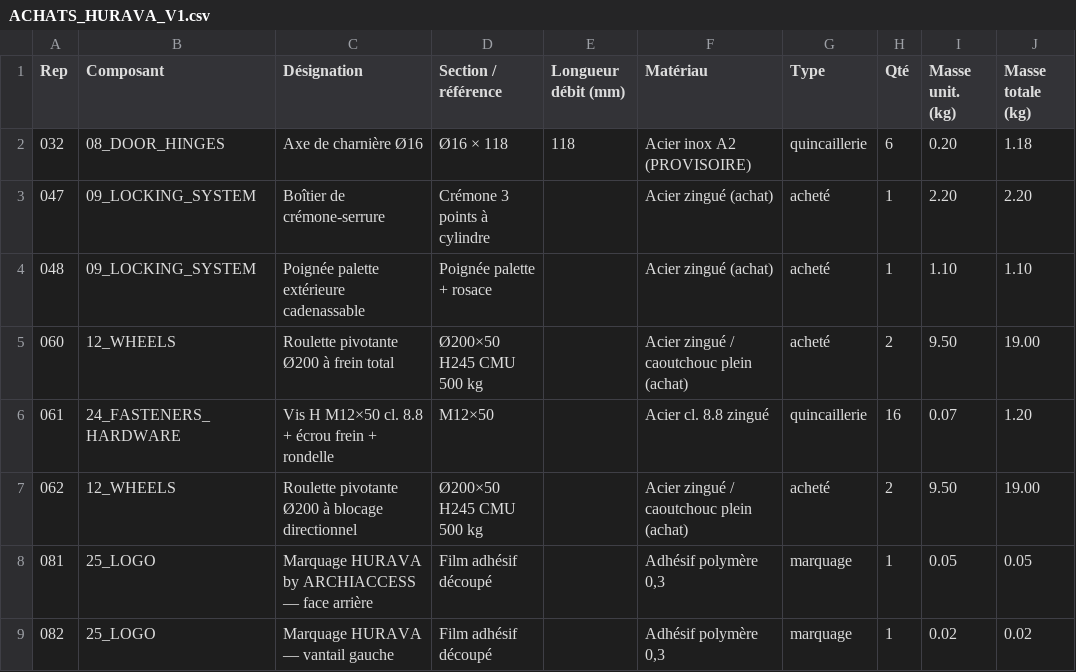
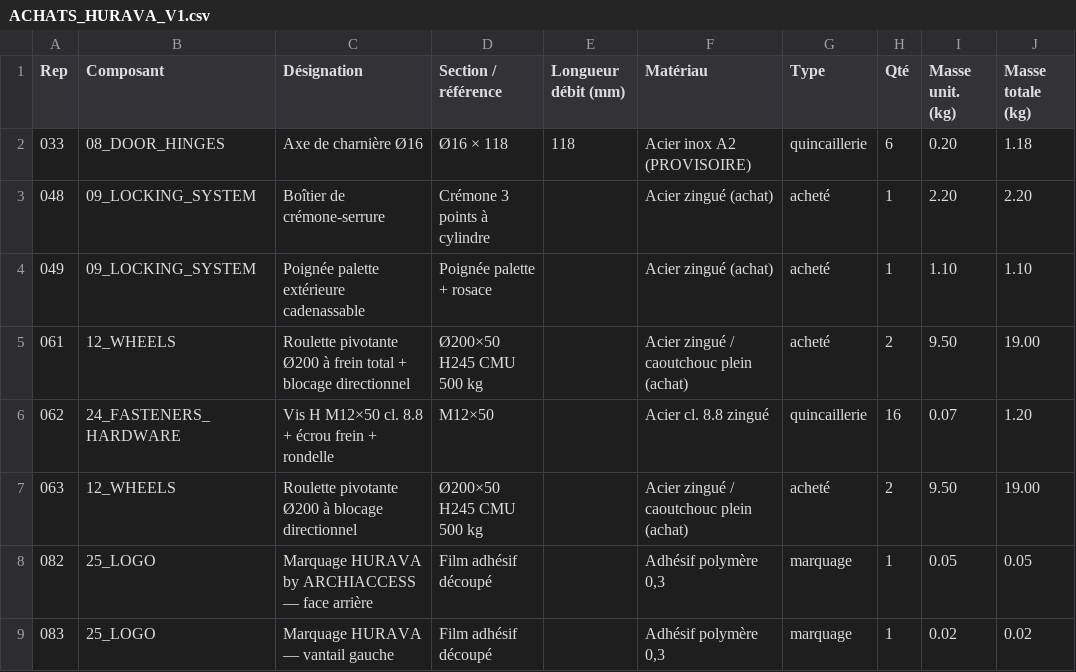
Before and after one commit to marc-yohann/archiaccess-ai-SIT, a CSV file: cad/hurava_v1/out/bom/ACHATS_HURAVA_V1.csv, drawn as a sheet; only a part is shown; the diff names each change by its address in the sheet, - before the commit and + after, or states it on an @@ line.

```diff
--- a/cad/hurava_v1/out/bom/ACHATS_HURAVA_V1.csv
+++ b/cad/hurava_v1/out/bom/ACHATS_HURAVA_V1.csv
-A2 (Rep): 032
+A2 (Rep): 033
-A3 (Rep): 047
+A3 (Rep): 048
-A4 (Rep): 048
+A4 (Rep): 049
-A5 (Rep): 060
+A5 (Rep): 061
-C5 (Désignation): …frein total
+C5 (Désignation): …frein total + blocage directionnel
-A6 (Rep): 061
+A6 (Rep): 062
-A7 (Rep): 062
+A7 (Rep): 063
-A8 (Rep): 081
+A8 (Rep): 082
-A9 (Rep): 082
+A9 (Rep): 083
```
Also changed, not shown: cad/hurava_v1/out/bom/BOM_HURAVA_V1.csv, cad/hurava_v1/out/bom/DEBIT_PROFILES_HURAVA_V1.csv, 51 other files.
